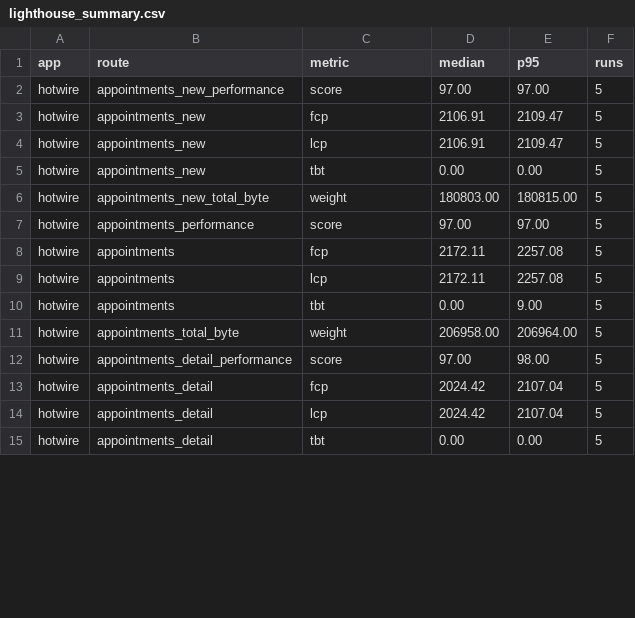
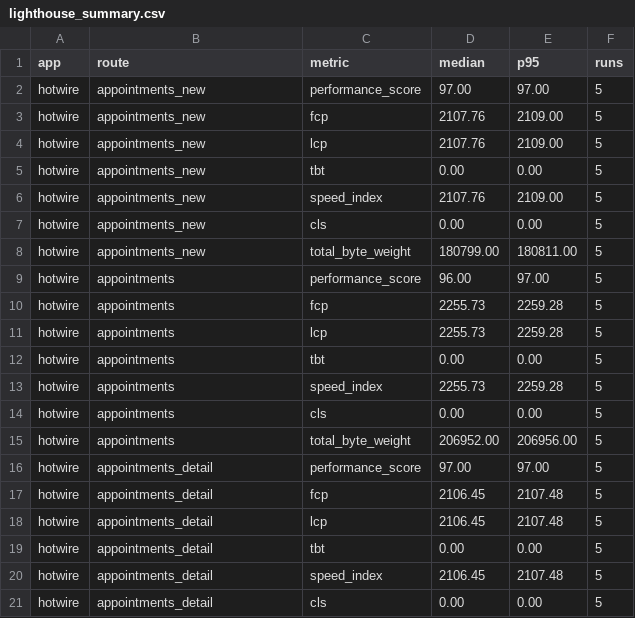
Before and after one commit to pedro-dalben/hotwire-vue-performance-benchmark, a CSV file: docs/results/raw/lighthouse_summary.csv, drawn as a sheet; only a part is shown; the diff covers the shown part only.

```diff
--- a/docs/results/raw/lighthouse_summary.csv
+++ b/docs/results/raw/lighthouse_summary.csv
@@ -1,15 +1,21 @@
 app,route,metric,median,p95,runs
-hotwire,appointments_new_performance,score,97.00,97.00,5
-hotwire,appointments_new,fcp,2106.91,2109.47,5
-hotwire,appointments_new,lcp,2106.91,2109.47,5
+hotwire,appointments_new,performance_score,97.00,97.00,5
+hotwire,appointments_new,fcp,2107.76,2109.00,5
+hotwire,appointments_new,lcp,2107.76,2109.00,5
 hotwire,appointments_new,tbt,0.00,0.00,5
-hotwire,appointments_new_total_byte,weight,180803.00,180815.00,5
-hotwire,appointments_performance,score,97.00,97.00,5
-hotwire,appointments,fcp,2172.11,2257.08,5
-hotwire,appointments,lcp,2172.11,2257.08,5
-hotwire,appointments,tbt,0.00,9.00,5
-hotwire,appointments_total_byte,weight,206958.00,206964.00,5
-hotwire,appointments_detail_performance,score,97.00,98.00,5
-hotwire,appointments_detail,fcp,2024.42,2107.04,5
-hotwire,appointments_detail,lcp,2024.42,2107.04,5
+hotwire,appointments_new,speed_index,2107.76,2109.00,5
+hotwire,appointments_new,cls,0.00,0.00,5
+hotwire,appointments_new,total_byte_weight,180799.00,180811.00,5
+hotwire,appointments,performance_score,96.00,97.00,5
+hotwire,appointments,fcp,2255.73,2259.28,5
+hotwire,appointments,lcp,2255.73,2259.28,5
+hotwire,appointments,tbt,0.00,0.00,5
+hotwire,appointments,speed_index,2255.73,2259.28,5
+hotwire,appointments,cls,0.00,0.00,5
+hotwire,appointments,total_byte_weight,206952.00,206956.00,5
+hotwire,appointments_detail,performance_score,97.00,97.00,5
+hotwire,appointments_detail,fcp,2106.45,2107.48,5
+hotwire,appointments_detail,lcp,2106.45,2107.48,5
 hotwire,appointments_detail,tbt,0.00,0.00,5
+hotwire,appointments_detail,speed_index,2106.45,2107.48,5
+hotwire,appointments_detail,cls,0.00,0.00,5
```
Also changed, not shown: 2 added rows and 16 edited cells elsewhere in this file, 29 other files.
